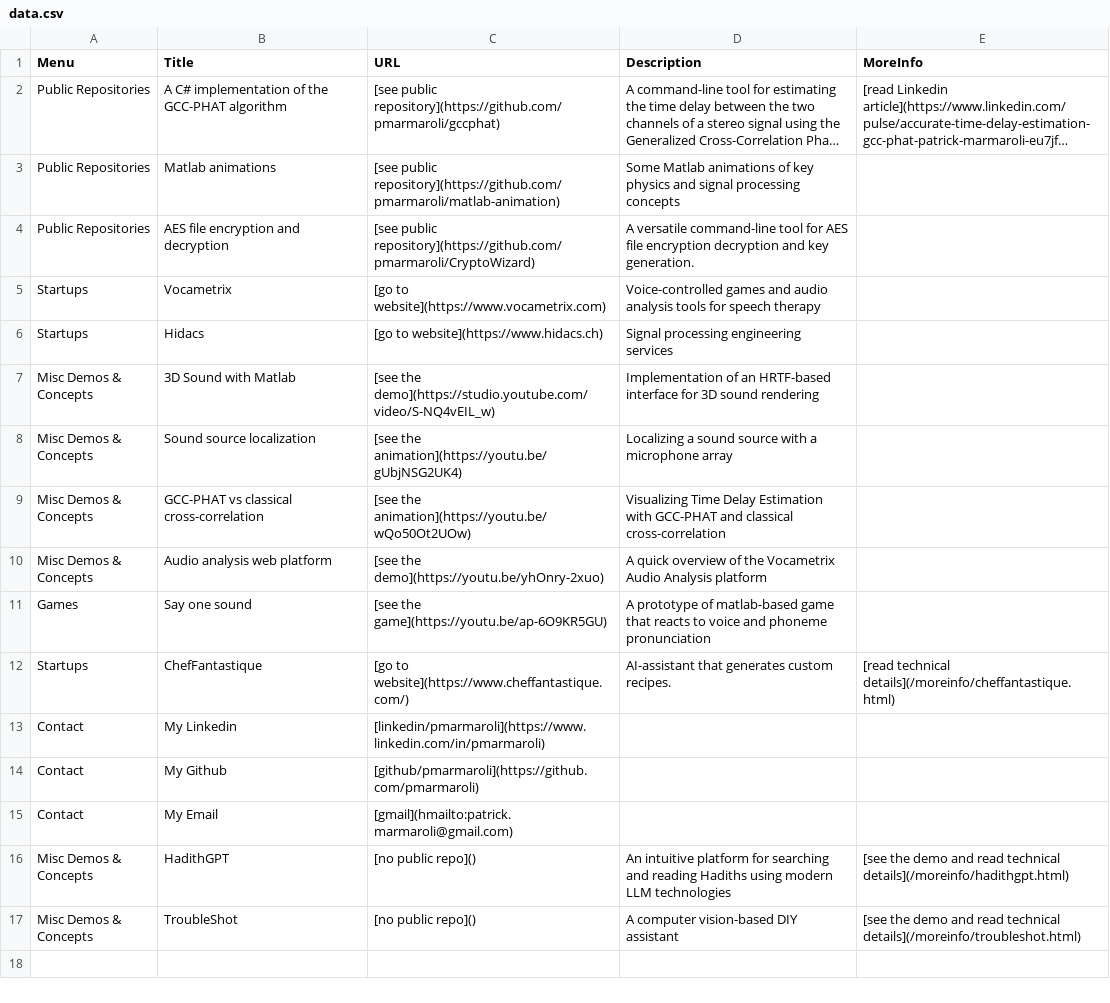
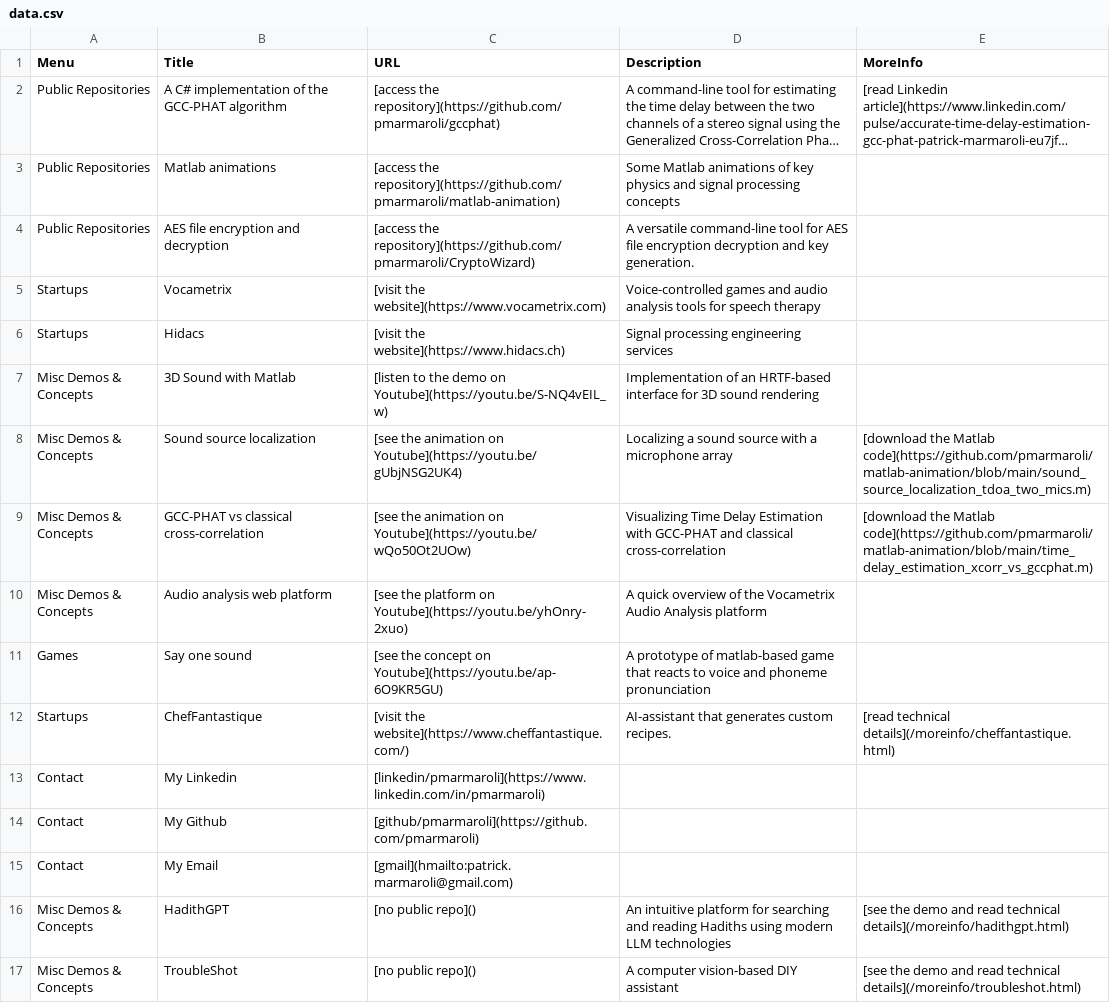
Before and after one commit to pmarmaroli/pmarmaroli.github.io, a CSV file: data.csv, drawn as a sheet; long unchanged cells end in …; the diff names each change by its address in the sheet, - before the commit and + after, or states it on an @@ line.

```diff
--- a/data.csv
+++ b/data.csv
-C2 (URL): [see public repository](https://github.com/pmarmaroli/gccphat)
+C2 (URL): [access the repository](https://github.com/pmarmaroli/gccphat)
-C3 (URL): [see public repository](https://github.com/pmarmaroli/matlab-animation)
+C3 (URL): [access the repository](https://github.com/pmarmaroli/matlab-animation)
-C4 (URL): [see public repository](https://github.com/pmarmaroli/CryptoWizard)
+C4 (URL): [access the repository](https://github.com/pmarmaroli/CryptoWizard)
-C5 (URL): [go to website](https://www.vocametrix.com)
+C5 (URL): [visit the website](https://www.vocametrix.com)
-C6 (URL): [go to website](https://www.hidacs.ch)
+C6 (URL): [visit the website](https://www.hidacs.ch)
-C7 (URL): [see the demo](https://studio.youtube.com/video/S-NQ4vEIL_w)
+C7 (URL): [listen to the demo on Youtube](https://youtu.be/S-NQ4vEIL_w)
-C8 (URL): [see the animation](https://youtu.be/gUbjNSG2UK4)
+C8 (URL): [see the animation on Youtube](https://youtu.be/gUbjNSG2UK4)
-E8 (MoreInfo): (empty)
+E8 (MoreInfo): [download the Matlab code](https://github.com/pmarmaroli/matlab-animation/blob/main/sound_source_localization_tdoa_two_mics.m)
-C9 (URL): [see the animation](https://youtu.be/wQo50Ot2UOw)
+C9 (URL): [see the animation on Youtube](https://youtu.be/wQo50Ot2UOw)
-E9 (MoreInfo): (empty)
+E9 (MoreInfo): [download the Matlab code](https://github.com/pmarmaroli/matlab-animation/blob/main/time_delay_estimation_xcorr_vs_gccphat.m)
-C10 (URL): [see the demo](https://youtu.be/yhOnry-2xuo)
+C10 (URL): [see the platform on Youtube](https://youtu.be/yhOnry-2xuo)
-C11 (URL): [see the game](https://youtu.be/ap-6O9KR5GU)
+C11 (URL): [see the concept on Youtube](https://youtu.be/ap-6O9KR5GU)
-C12 (URL): [go to website](https://www.cheffantastique.com/)
+C12 (URL): [visit the website](https://www.cheffantastique.com/)
```
Also changed, not shown: 6 other files.
